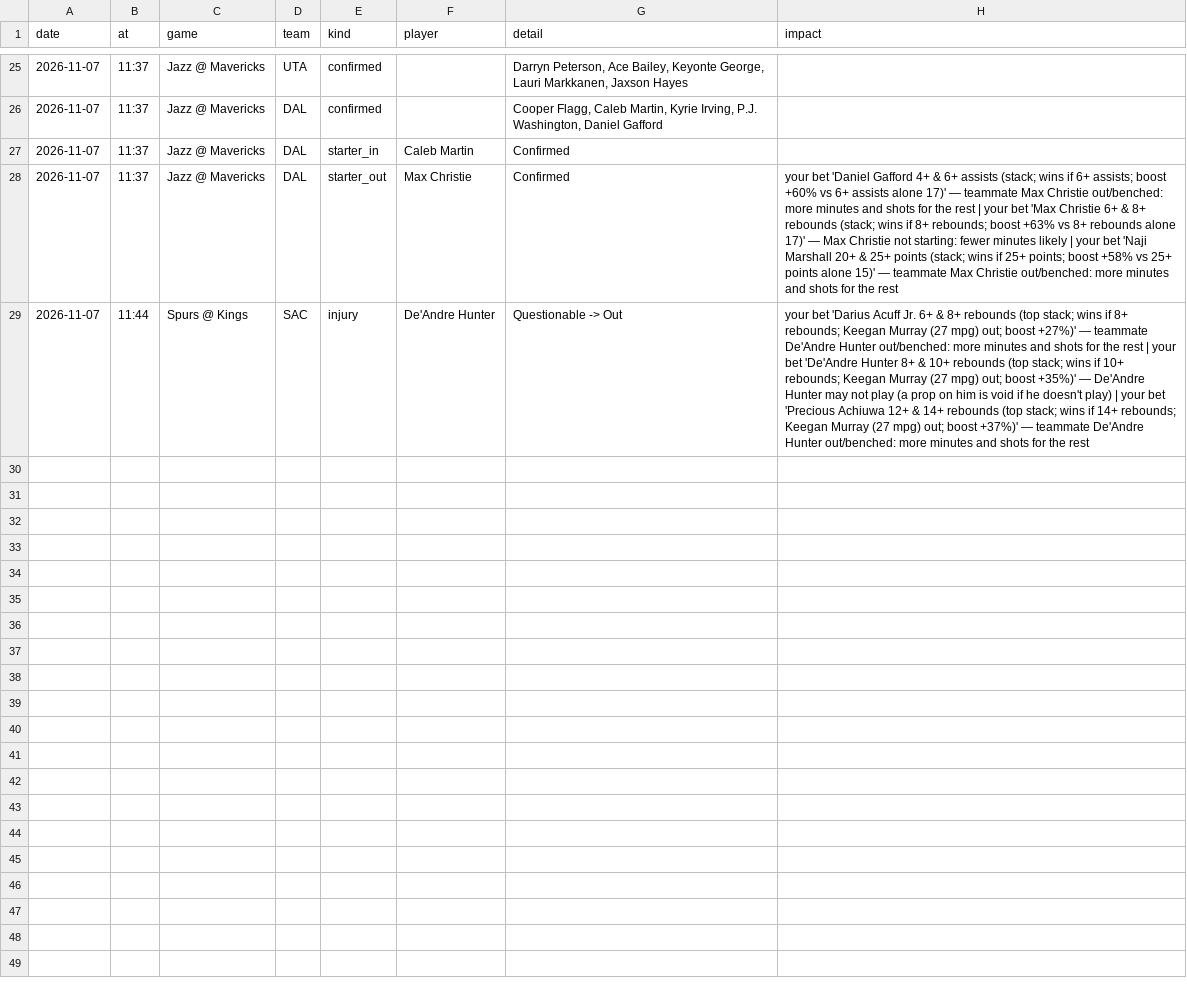
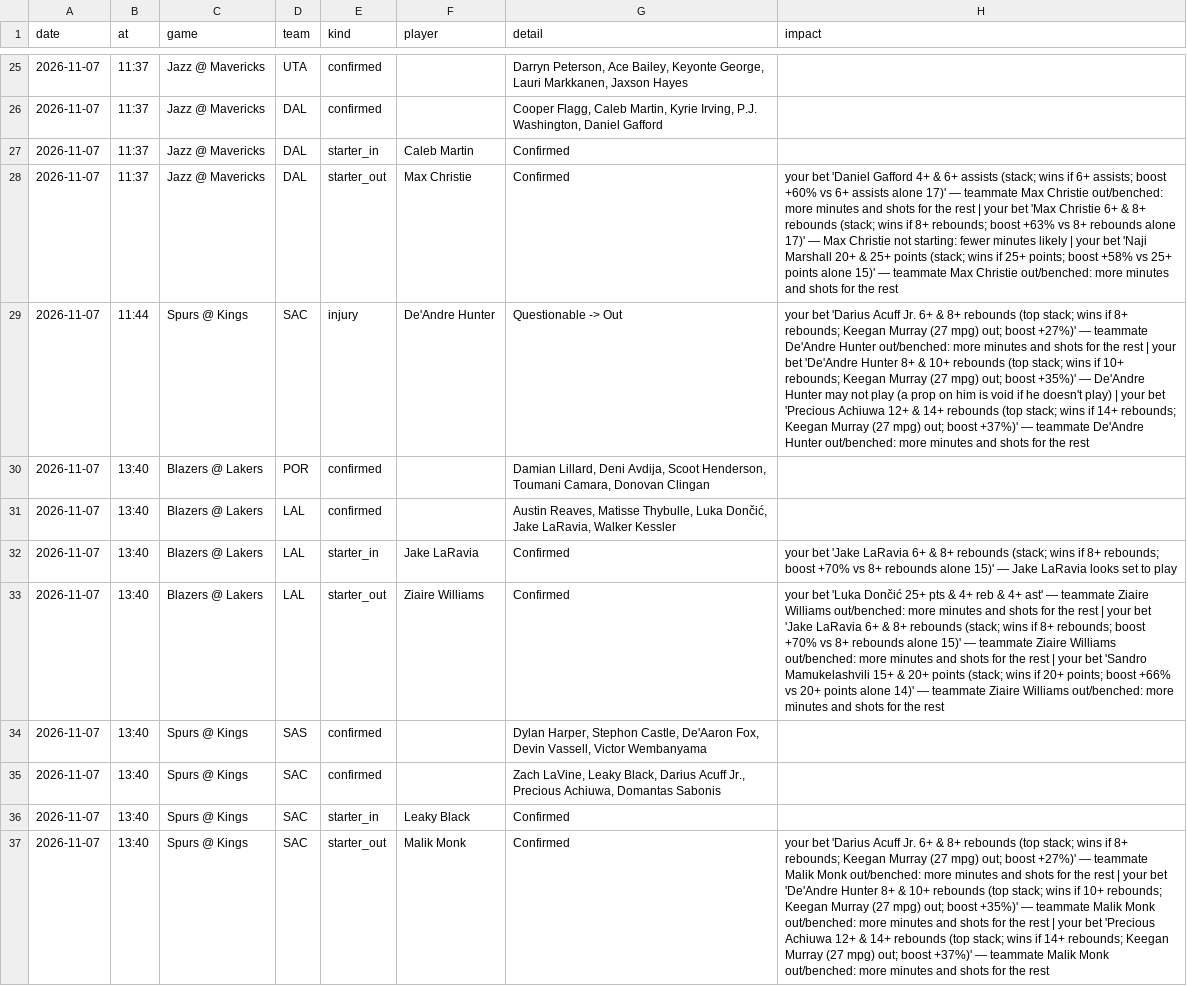
Before and after one commit to andrewkyriacou1993-lang/claudiopunt, a CSV file: data/lineup_news.csv, drawn as a sheet; only a part is shown, gaps mark what is left out; the diff names each change by its address in the sheet, - before the commit and + after, or states it on an @@ line.

```diff
--- a/data/lineup_news.csv
+++ b/data/lineup_news.csv
+row 30: 2026-11-07 | 13:40 | Blazers @ Lakers | POR | confirmed |  | Damian Lillard, Deni Avdija, Scoot Henderson, Toumani Camara, Donovan Clingan
+row 31: 2026-11-07 | 13:40 | Blazers @ Lakers | LAL | confirmed |  | Austin Reaves, Matisse Thybulle, Luka Dončić, Jake LaRavia, Walker Kessler
+row 32: 2026-11-07 | 13:40 | Blazers @ Lakers | LAL | starter_in | Jake LaRavia | Confirmed | your bet 'Jake LaRavia 6+ & 8+ rebounds (stack; wins if 8+ rebounds; boost +70% vs 8+ rebounds alone 15)' — Jake LaRavia looks set to play
+row 33: 2026-11-07 | 13:40 | Blazers @ Lakers | LAL | starter_out | Ziaire Williams | Confirmed | your bet 'Luka Dončić 25+ pts & 4+ reb & 4+ ast' — teammate Ziaire Williams out/benched: more minutes and shots for the rest | your bet 'Jake LaRavia 6+ & 8+ rebounds (stack; wins if 8+ rebounds; boost +70% vs 8+ rebounds alone 15)' — teammate Ziaire Williams out/benched: more minutes and shots for the rest | your bet 'Sandro Mamukelashvili 15+ & 20+ points (stack; wins if 20+ points; boost +66% vs 20+ points alone 14)' — teammate Ziaire Williams out/benched: more minutes and shots for the rest
+row 34: 2026-11-07 | 13:40 | Spurs @ Kings | SAS | confirmed |  | Dylan Harper, Stephon Castle, De'Aaron Fox, Devin Vassell, Victor Wembanyama
+row 35: 2026-11-07 | 13:40 | Spurs @ Kings | SAC | confirmed |  | Zach LaVine, Leaky Black, Darius Acuff Jr., Precious Achiuwa, Domantas Sabonis
+row 36: 2026-11-07 | 13:40 | Spurs @ Kings | SAC | starter_in | Leaky Black | Confirmed
+row 37: 2026-11-07 | 13:40 | Spurs @ Kings | SAC | starter_out | Malik Monk | Confirmed | your bet 'Darius Acuff Jr. 6+ & 8+ rebounds (top stack; wins if 8+ rebounds; Keegan Murray (27 mpg) out; boost +27%)' — teammate Malik Monk out/benched: more minutes and shots for the rest | your bet 'De'Andre Hunter 8+ & 10+ rebounds (top stack; wins if 10+ rebounds; Keegan Murray (27 mpg) out; boost +35%)' — teammate Malik Monk out/benched: more minutes and shots for the rest | your bet 'Precious Achiuwa 12+ & 14+ rebounds (top stack; wins if 14+ rebounds; Keegan Murray (27 mpg) out; boost +37%)' — teammate Malik Monk out/benched: more minutes and shots for the rest
```
Also changed, not shown: data/history.csv, data/matchups.csv, 1 other file.
